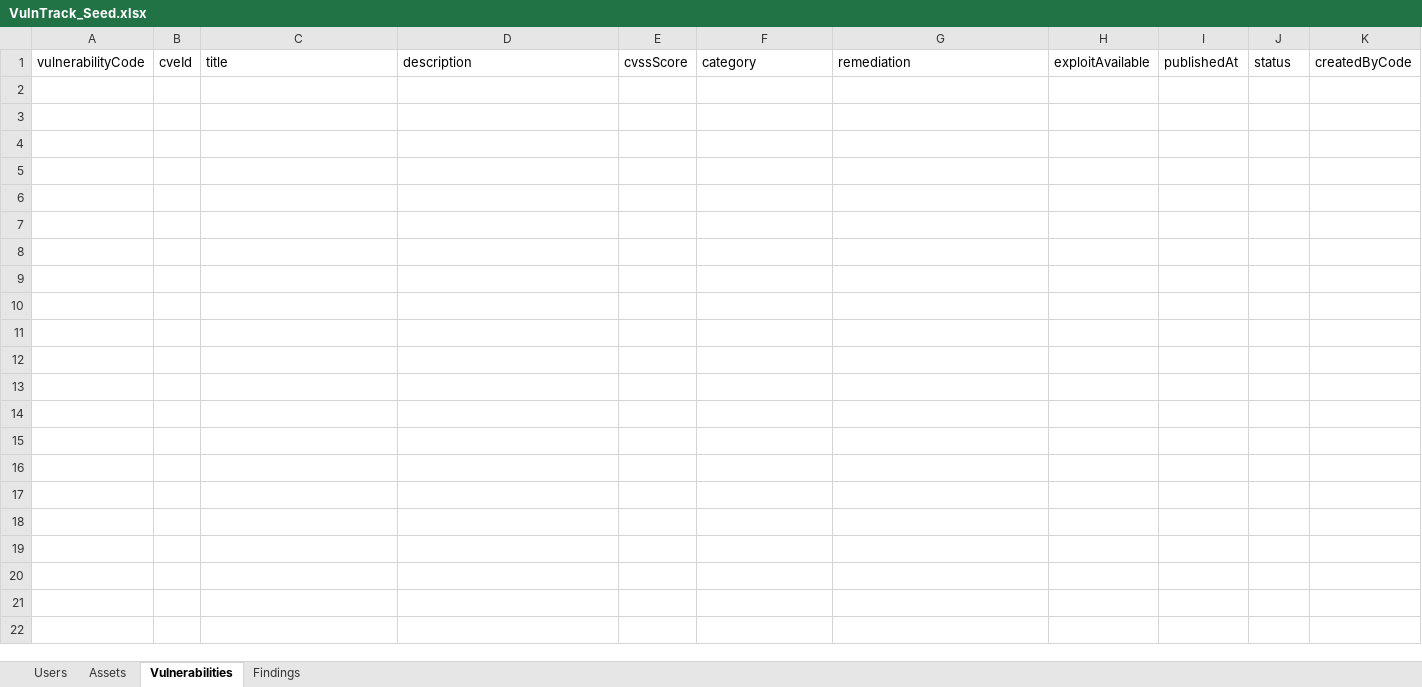
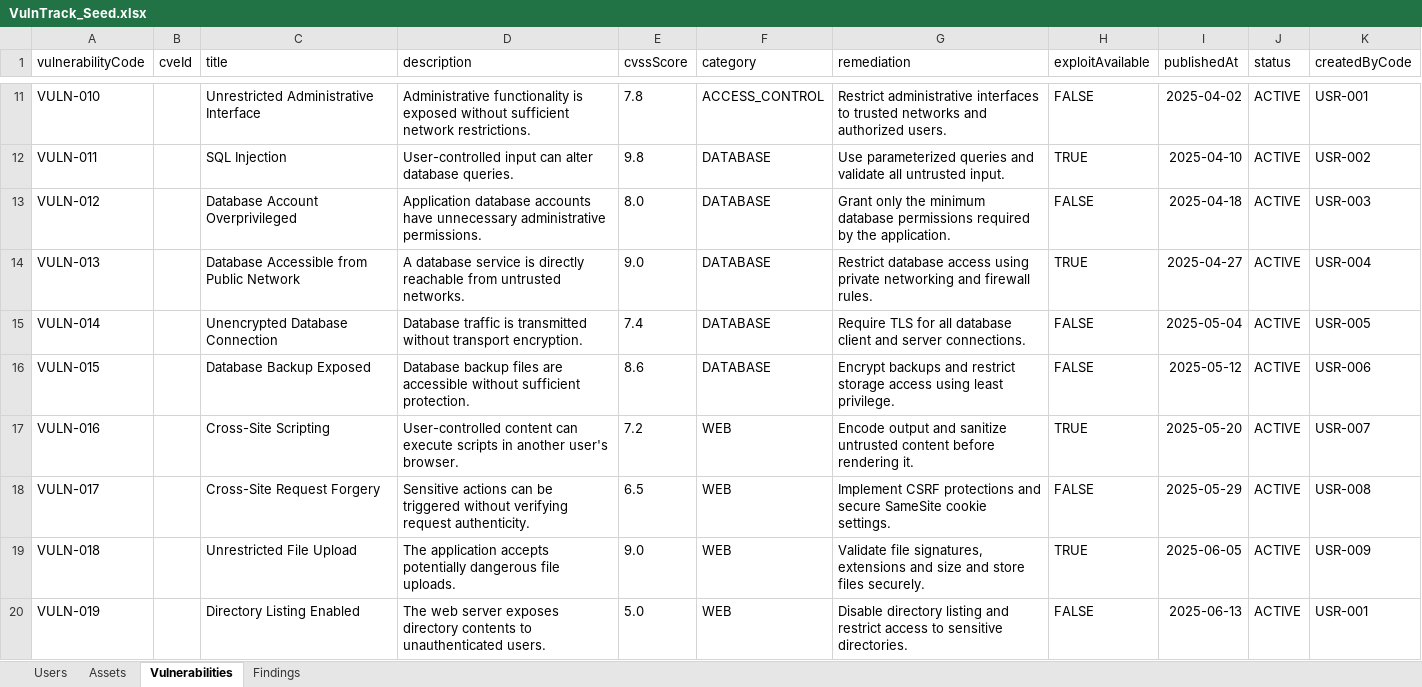
Before and after one commit to Migueks/vulntrack-api, an Excel workbook: src/seeds/source/VulnTrack_Seed.xlsx, sheet Vulnerabilities, drawn as a sheet; only a part is shown, gaps mark what is left out; values as stored, in another font and other column widths than the file's, no borders; the diff covers the shown part only; the diff names each change by its address in the sheet, - before the commit and + after, or states it on an @@ line.

Commit message:
feat: seed MongoDB with initial VulnTrack data

```diff
--- a/src/seeds/source/VulnTrack_Seed.xlsx (sheet Vulnerabilities)
+++ b/src/seeds/source/VulnTrack_Seed.xlsx (sheet Vulnerabilities)
+row 11: VULN-010 |  | Unrestricted Administrative Interface | Administrative functionality is exposed without sufficient network restrictions. | 7.8 | ACCESS_CONTROL | Restrict administrative interfaces to trusted networks and authorized users. | FALSE | 2025-04-02 | ACTIVE | USR-001
+row 12: VULN-011 |  | SQL Injection | User-controlled input can alter database queries. | 9.8 | DATABASE | Use parameterized queries and validate all untrusted input. | TRUE | 2025-04-10 | ACTIVE | USR-002
+row 13: VULN-012 |  | Database Account Overprivileged | Application database accounts have unnecessary administrative permissions. | 8.0 | DATABASE | Grant only the minimum database permissions required by the application. | FALSE | 2025-04-18 | ACTIVE | USR-003
+row 14: VULN-013 |  | Database Accessible from Public Network | A database service is directly reachable from untrusted networks. | 9.0 | DATABASE | Restrict database access using private networking and firewall rules. | TRUE | 2025-04-27 | ACTIVE | USR-004
+row 15: VULN-014 |  | Unencrypted Database Connection | Database traffic is transmitted without transport encryption. | 7.4 | DATABASE | Require TLS for all database client and server connections. | FALSE | 2025-05-04 | ACTIVE | USR-005
+row 16: VULN-015 |  | Database Backup Exposed | Database backup files are accessible without sufficient protection. | 8.6 | DATABASE | Encrypt backups and restrict storage access using least privilege. | FALSE | 2025-05-12 | ACTIVE | USR-006
+row 17: VULN-016 |  | Cross-Site Scripting | User-controlled content can execute scripts in another user's browser. | 7.2 | WEB | Encode output and sanitize untrusted content before rendering it. | TRUE | 2025-05-20 | ACTIVE | USR-007
+row 18: VULN-017 |  | Cross-Site Request Forgery | Sensitive actions can be triggered without verifying request authenticity. | 6.5 | WEB | Implement CSRF protections and secure SameSite cookie settings. | FALSE | 2025-05-29 | ACTIVE | USR-008
+row 19: VULN-018 |  | Unrestricted File Upload | The application accepts potentially dangerous file uploads. | 9.0 | WEB | Validate file signatures, extensions and size and store files securely. | TRUE | 2025-06-05 | ACTIVE | USR-009
+row 20: VULN-019 |  | Directory Listing Enabled | The web server exposes directory contents to unauthenticated users. | 5.0 | WEB | Disable directory listing and restrict access to sensitive directories. | FALSE | 2025-06-13 | ACTIVE | USR-001
```
Also changed, not shown: 110 added rows elsewhere in this sheet, sheet Findings, sheet Assets, sheet Users, 11 other files.
